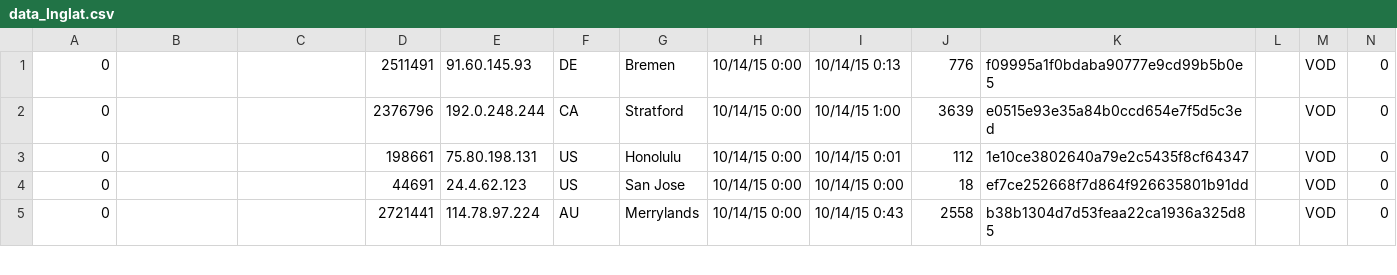
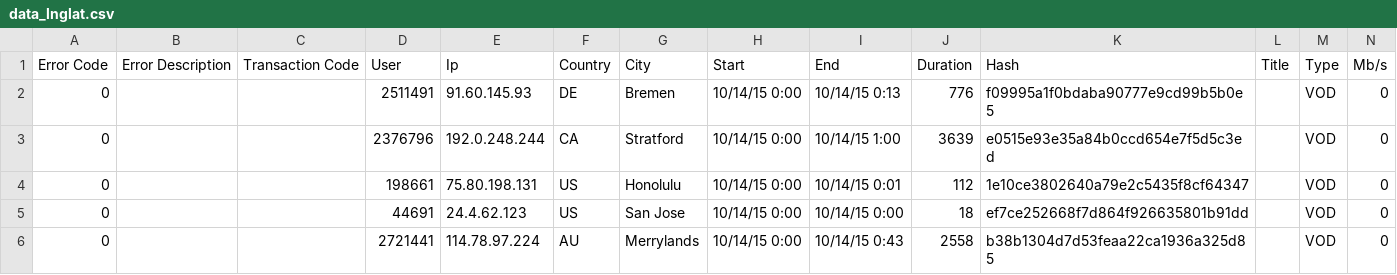
Before and after one commit to holacola1985/youbora-map, a CSV file: data_lnglat.csv, drawn as a sheet; only a part is shown; rows hold the shown columns only; the diff names each change by its address in the sheet, - before the commit and + after, or states it on an @@ line.

```diff
--- a/data_lnglat.csv
+++ b/data_lnglat.csv
+row 1: Error Code | Error Description | Transaction Code | User | Ip | Country | City | Start | End | Duration | Hash | Title | Type | Mb/s
```
Also changed, not shown: 3 other files.
